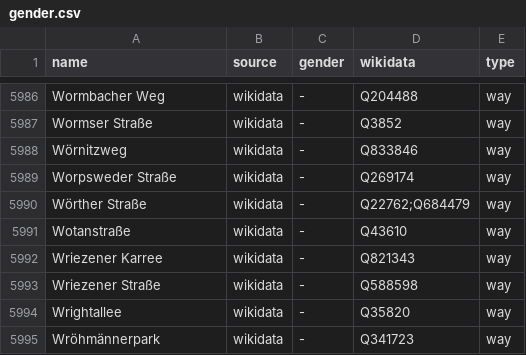
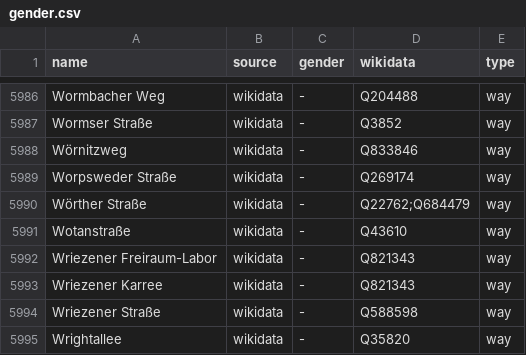
Before and after one commit to EqualStreetNames/equalstreetnames-berlin, a CSV file: data/gender.csv, drawn as a sheet; only a part is shown, gaps mark what is left out; the shorter side is filled out with more unchanged rows.

```diff
--- a/data/gender.csv
+++ b/data/gender.csv
@@ -5991,2 +5991,3 @@ Wörnitzweg,wikidata,-,Q833846,way
 Wotanstraße,wikidata,-,Q43610,way
+"Wriezener Freiraum-Labor",wikidata,-,Q821343,way
 "Wriezener Karree",wikidata,-,Q821343,way
```
Also changed, not shown: data/other.csv, 2 other files.
